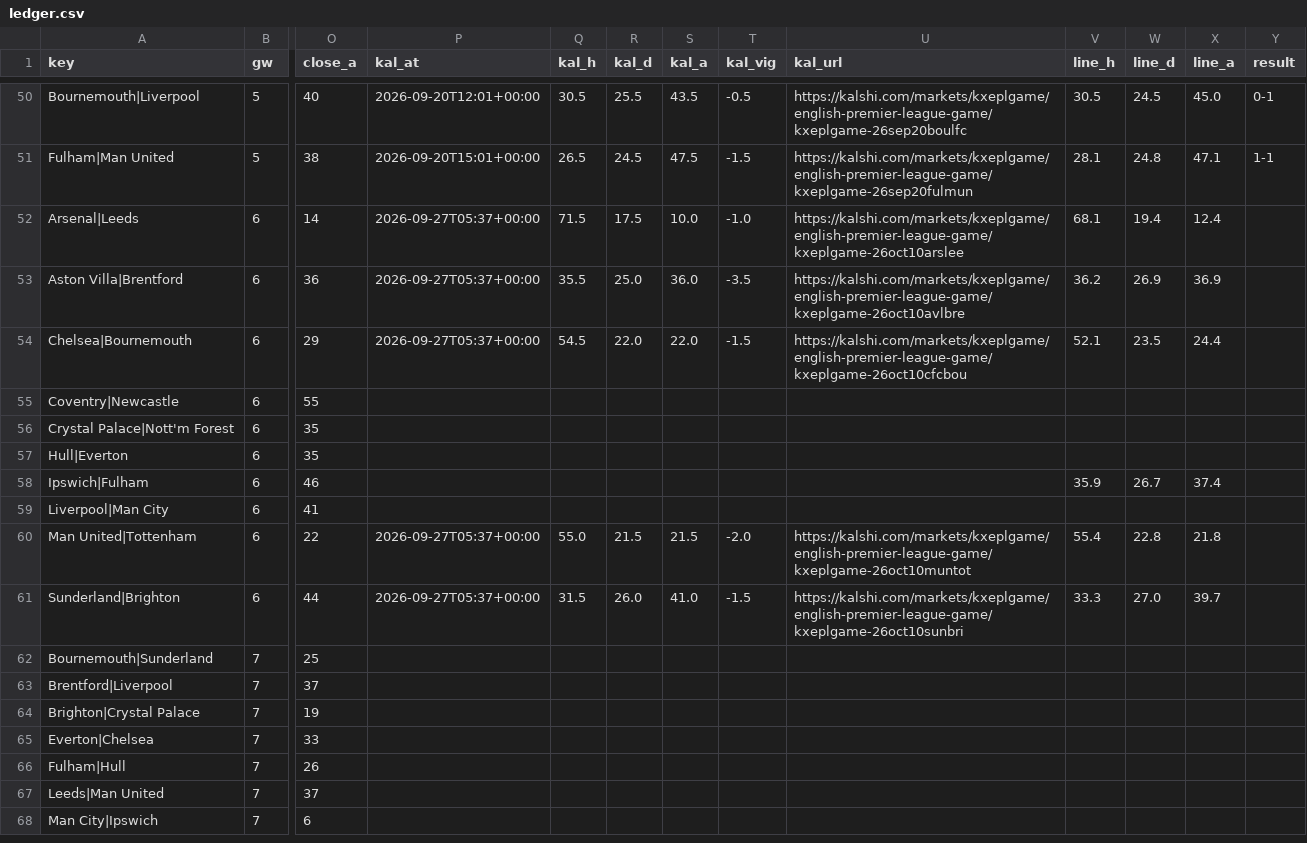
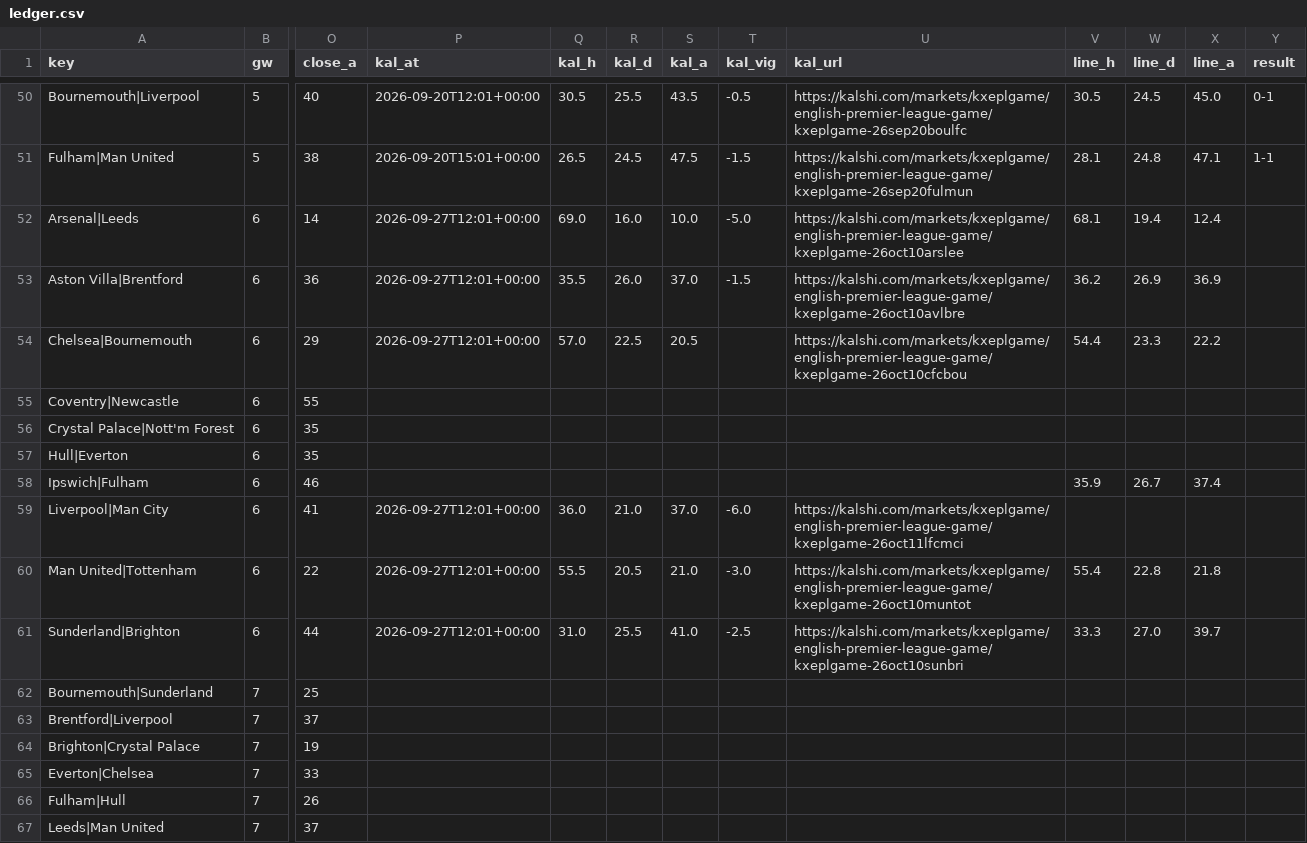
Before and after one commit to iceyfuture/prem_predictor_updated, a CSV file: dashboard/ledger.csv, drawn as a sheet; only a part is shown, gaps mark what is left out; the shorter side is filled out with more unchanged rows; the diff names each change by its address in the sheet, - before the commit and + after, or states it on an @@ line.

```diff
--- a/dashboard/ledger.csv
+++ b/dashboard/ledger.csv
-P52:P54 (kal_at): 2026-09-27T05:37+00:00
+P52:P54 (kal_at): 2026-09-27T12:01+00:00
-Q52 (kal_h): 71.5
+Q52 (kal_h): 69.0
-R52 (kal_d): 17.5
+R52 (kal_d): 16.0
-T52 (kal_vig): -1.0
+T52 (kal_vig): -5.0
-R53 (kal_d): 25.0
+R53 (kal_d): 26.0
-S53 (kal_a): 36.0
+S53 (kal_a): 37.0
-T53 (kal_vig): -3.5
+T53 (kal_vig): -1.5
-Q54 (kal_h): 54.5
+Q54 (kal_h): 57.0
-R54 (kal_d): 22.0
+R54 (kal_d): 22.5
-S54 (kal_a): 22.0
+S54 (kal_a): 20.5
-T54 (kal_vig): -1.5
+T54 (kal_vig): (empty)
-V54 (line_h): 52.1
+V54 (line_h): 54.4
-W54 (line_d): 23.5
+W54 (line_d): 23.3
-X54 (line_a): 24.4
+X54 (line_a): 22.2
-P59 (kal_at): (empty)
+P59 (kal_at): 2026-09-27T12:01+00:00
-Q59 (kal_h): (empty)
+Q59 (kal_h): 36.0
-R59 (kal_d): (empty)
+R59 (kal_d): 21.0
-S59 (kal_a): (empty)
+S59 (kal_a): 37.0
-T59 (kal_vig): (empty)
+T59 (kal_vig): -6.0
-U59 (kal_url): (empty)
+U59 (kal_url): https://kalshi.com/markets/kxeplgame/english-premier-league-game/kxeplgame-26oct11lfcmci
-P60:P61 (kal_at): 2026-09-27T05:37+00:00
+P60:P61 (kal_at): 2026-09-27T12:01+00:00
-Q60 (kal_h): 55.0
+Q60 (kal_h): 55.5
-R60 (kal_d): 21.5
+R60 (kal_d): 20.5
-S60 (kal_a): 21.5
+S60 (kal_a): 21.0
-T60 (kal_vig): -2.0
+T60 (kal_vig): -3.0
-Q61 (kal_h): 31.5
+Q61 (kal_h): 31.0
-R61 (kal_d): 26.0
+R61 (kal_d): 25.5
-T61 (kal_vig): -1.5
+T61 (kal_vig): -2.5
```
Also changed, not shown: dashboard/props_ledger.csv, outputs/fpl_form_ratings.csv, 8 other files.
